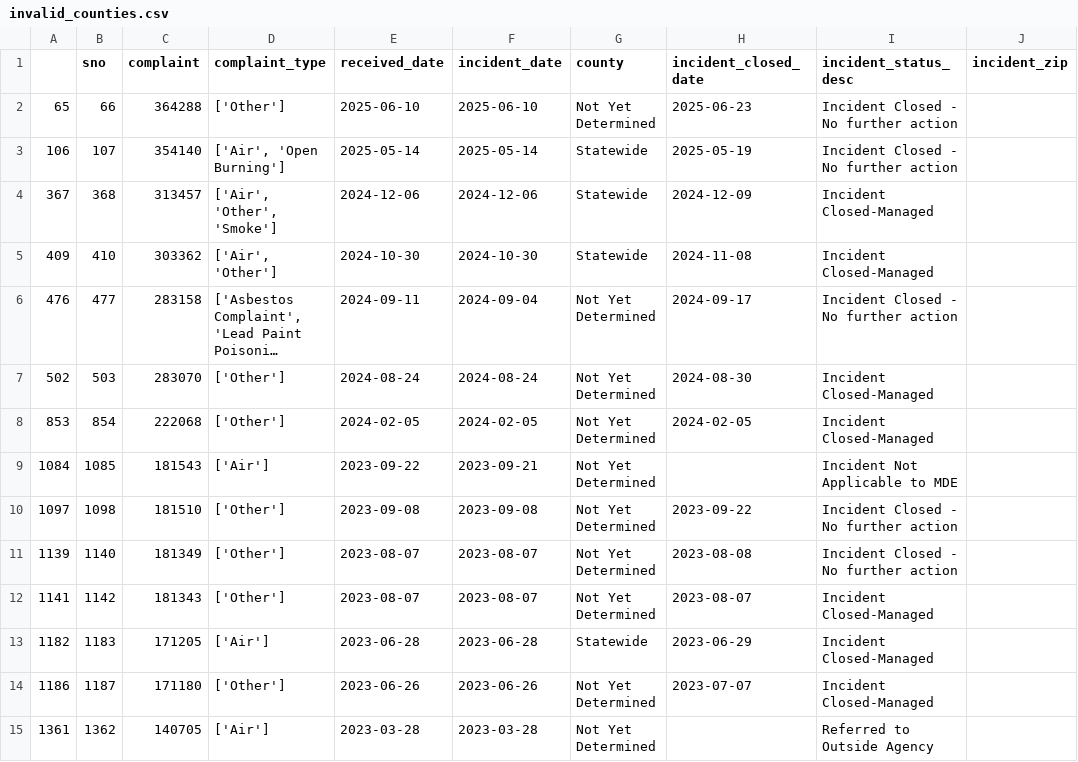
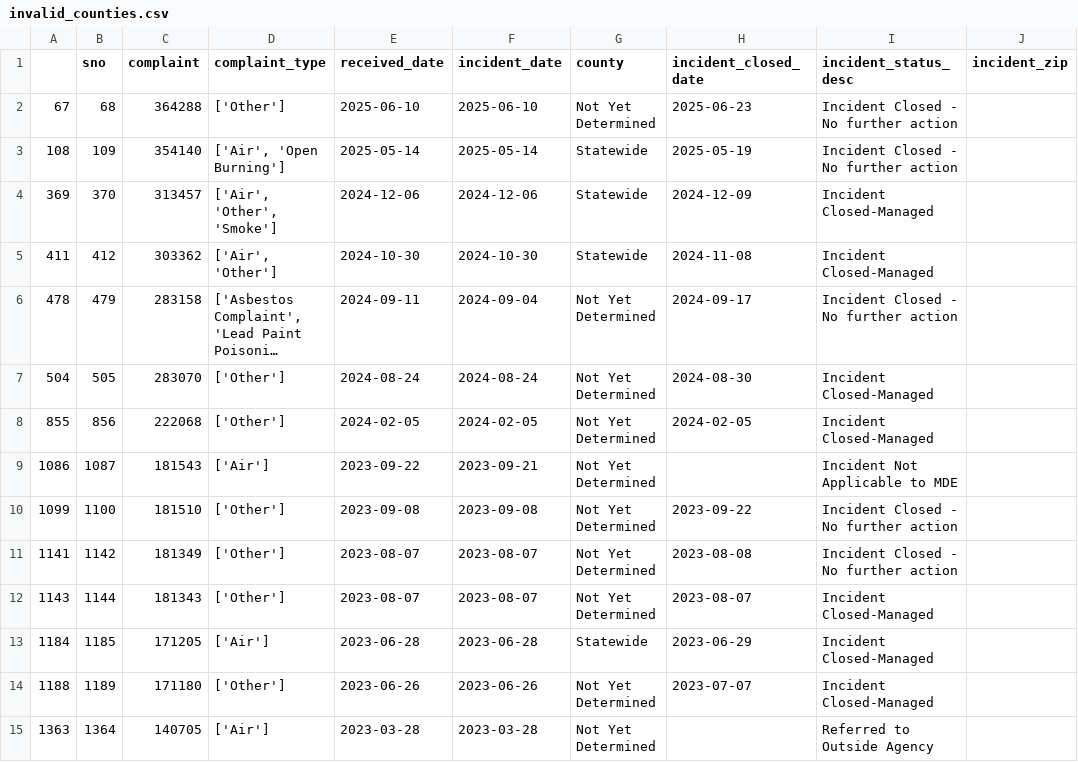
Before and after one commit to grantschwab/automate-data-pipelines-nicar-2024, a CSV file: exported_data/invalid_counties.csv, drawn as a sheet; long unchanged cells end in …; removed rows and columns are numbered as before the commit, all else as after; the diff names each change by its address in the sheet, - before the commit and + after, or states it on an @@ line.

```diff
--- a/exported_data/invalid_counties.csv
+++ b/exported_data/invalid_counties.csv
-A2: 65
+A2: 67
-B2 (sno): 66
+B2 (sno): 68
-A3: 106
+A3: 108
-B3 (sno): 107
+B3 (sno): 109
-A4: 367
+A4: 369
-B4 (sno): 368
+B4 (sno): 370
-A5: 409
+A5: 411
-B5 (sno): 410
+B5 (sno): 412
-A6: 476
+A6: 478
-B6 (sno): 477
+B6 (sno): 479
-A7: 502
+A7: 504
-B7 (sno): 503
+B7 (sno): 505
-A8: 853
+A8: 855
-B8 (sno): 854
+B8 (sno): 856
-A9: 1084
+A9: 1086
-B9 (sno): 1085
+B9 (sno): 1087
-A10: 1097
+A10: 1099
-B10 (sno): 1098
+B10 (sno): 1100
-row 11: 1139 | 1140 | 181349 | ['Other'] | 2023-08-07 | 2023-08-07 | Not Yet Determined | 2023-08-08 | Incident Closed - No further action
-C11 (complaint): 181343
+C11 (complaint): 181349
-H11 (incident_closed_date): 2023-08-07
+H11 (incident_closed_date): 2023-08-08
-I11 (incident_status_desc): Incident Closed-Managed
+I11 (incident_status_desc): Incident Closed - No further action
+row 12: 1143 | 1144 | 181343 | ['Other'] | 2023-08-07 | 2023-08-07 | Not Yet Determined | 2023-08-07 | Incident Closed-Managed
-A13: 1182
+A13: 1184
-B13 (sno): 1183
+B13 (sno): 1185
-A14: 1186
+A14: 1188
-B14 (sno): 1187
+B14 (sno): 1189
-A15: 1361
+A15: 1363
-B15 (sno): 1362
+B15 (sno): 1364
```
Also changed, not shown: exported_data/all_complaints.csv.
